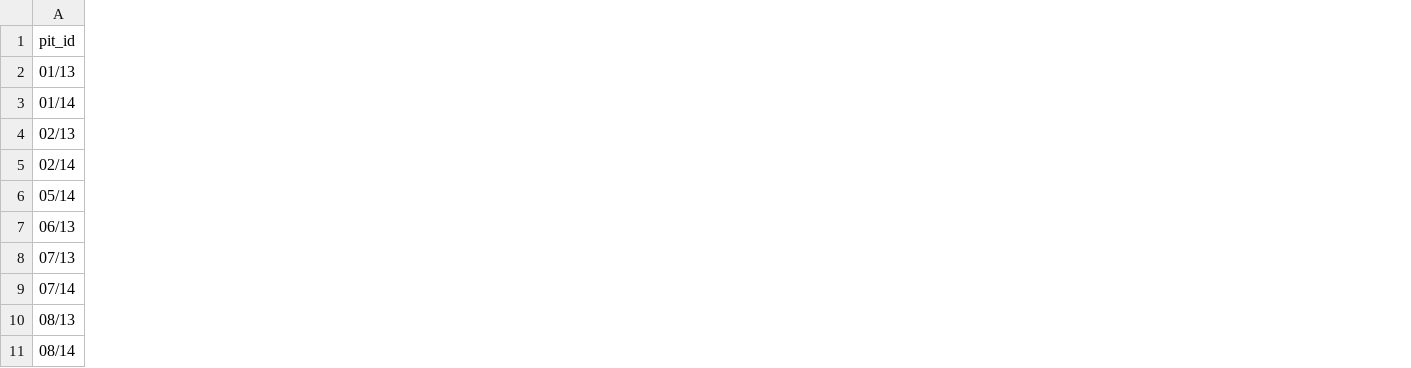
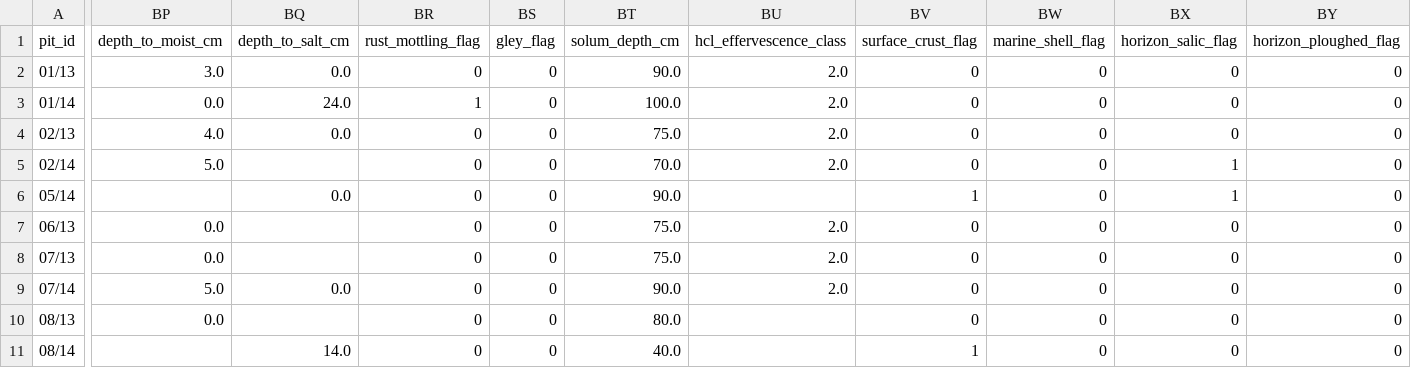
Before and after one commit to Nevern1y/aral-saxaul-ai, a CSV file: data/canonical/ml_dataset_v6.csv, drawn as a sheet; only a part is shown, gaps mark what is left out; the diff names each change by its address in the sheet, - before the commit and + after, or states it on an @@ line.

```diff
--- a/data/canonical/ml_dataset_v6.csv
+++ b/data/canonical/ml_dataset_v6.csv
+column BP (depth_to_moist_cm), rows 2-10: 3.0 | 0.0 | 4.0 | 5.0 |  | 0.0 | 0.0 | 5.0 | 0.0
+column BQ (depth_to_salt_cm), rows 2-11: 0.0 | 24.0 | 0.0 |  | 0.0 |  |  | 0.0 |  | 14.0
+column BR (rust_mottling_flag), rows 2-11: 0 | 1 | 0 | 0 | 0 | 0 | 0 | 0 | 0 | 0
+column BS (gley_flag), rows 2-11: all 0
+column BT (solum_depth_cm), rows 2-11: 90.0 | 100.0 | 75.0 | 70.0 | 90.0 | 75.0 | 75.0 | 90.0 | 80.0 | 40.0
+column BU (hcl_effervescence_class), rows 2-9: 2.0 | 2.0 | 2.0 | 2.0 |  | 2.0 | 2.0 | 2.0
+column BV (surface_crust_flag), rows 2-11: 0 | 0 | 0 | 0 | 1 | 0 | 0 | 0 | 0 | 1
+column BW (marine_shell_flag), rows 2-11: all 0
+column BX (horizon_salic_flag), rows 2-11: 0 | 0 | 0 | 1 | 1 | 0 | 0 | 0 | 0 | 0
+column BY (horizon_ploughed_flag), rows 2-11: all 0
```
Also changed, not shown: data/canonical/ml_correlations_v6.csv, 11 other files.
